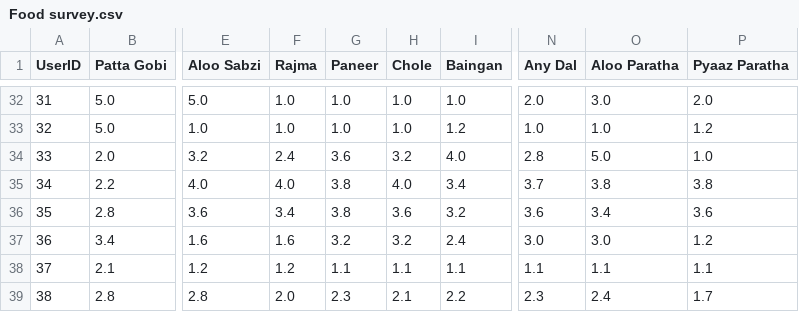
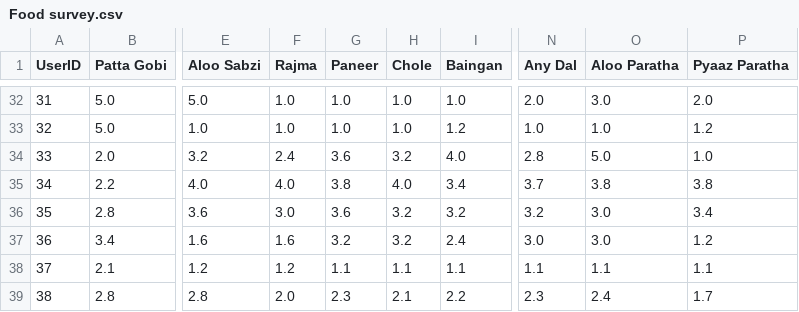
Before and after one commit to chenatoast/Meal-Harmony, a CSV file: Food survey.csv, drawn as a sheet; only a part is shown, gaps mark what is left out; the diff names each change by its address in the sheet, - before the commit and + after, or states it on an @@ line.

```diff
--- a/Food survey.csv
+++ b/Food survey.csv
-F36 (Rajma): 3.4
+F36 (Rajma): 3.0
-G36 (Paneer): 3.8
+G36 (Paneer): 3.6
-H36 (Chole): 3.6
+H36 (Chole): 3.2
-N36 (Any Dal): 3.6
+N36 (Any Dal): 3.2
-O36 (Aloo Paratha): 3.4
+O36 (Aloo Paratha): 3.0
-P36 (Pyaaz Paratha): 3.6
+P36 (Pyaaz Paratha): 3.4
```
Also changed, not shown: temp_dish_inventory.csv, 1 other file.
